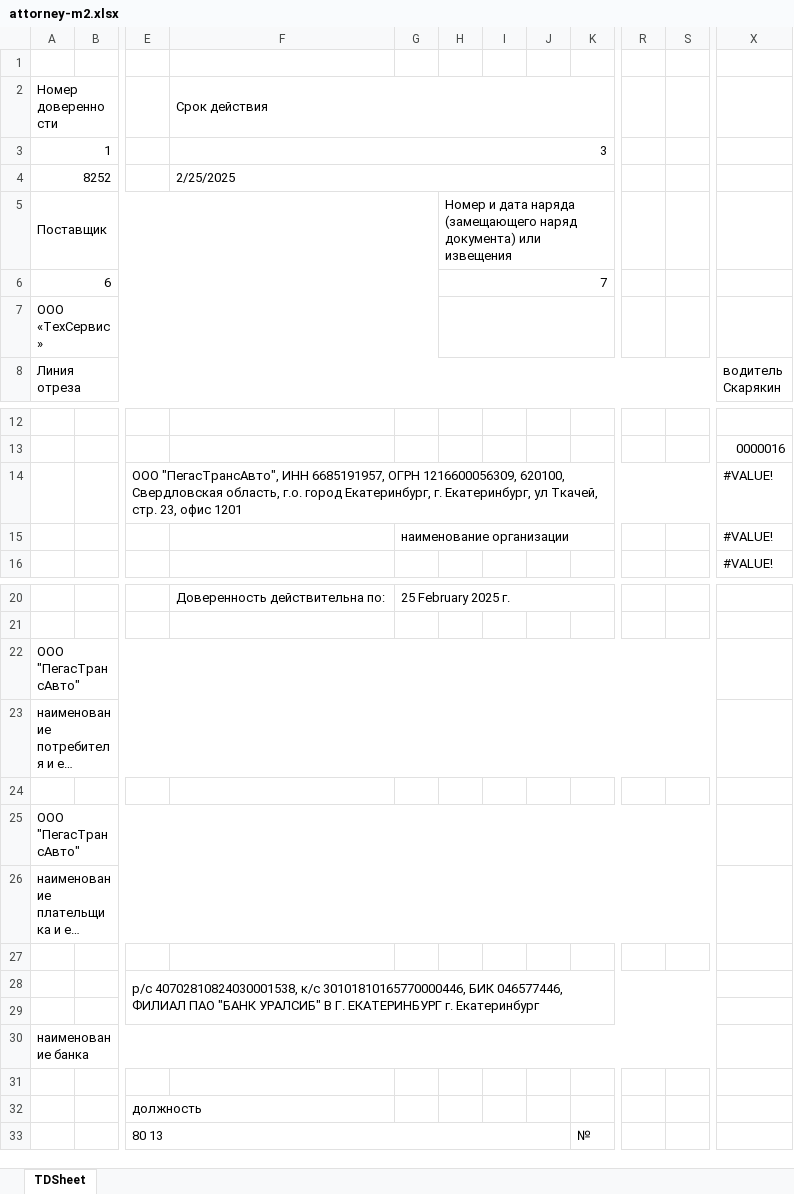
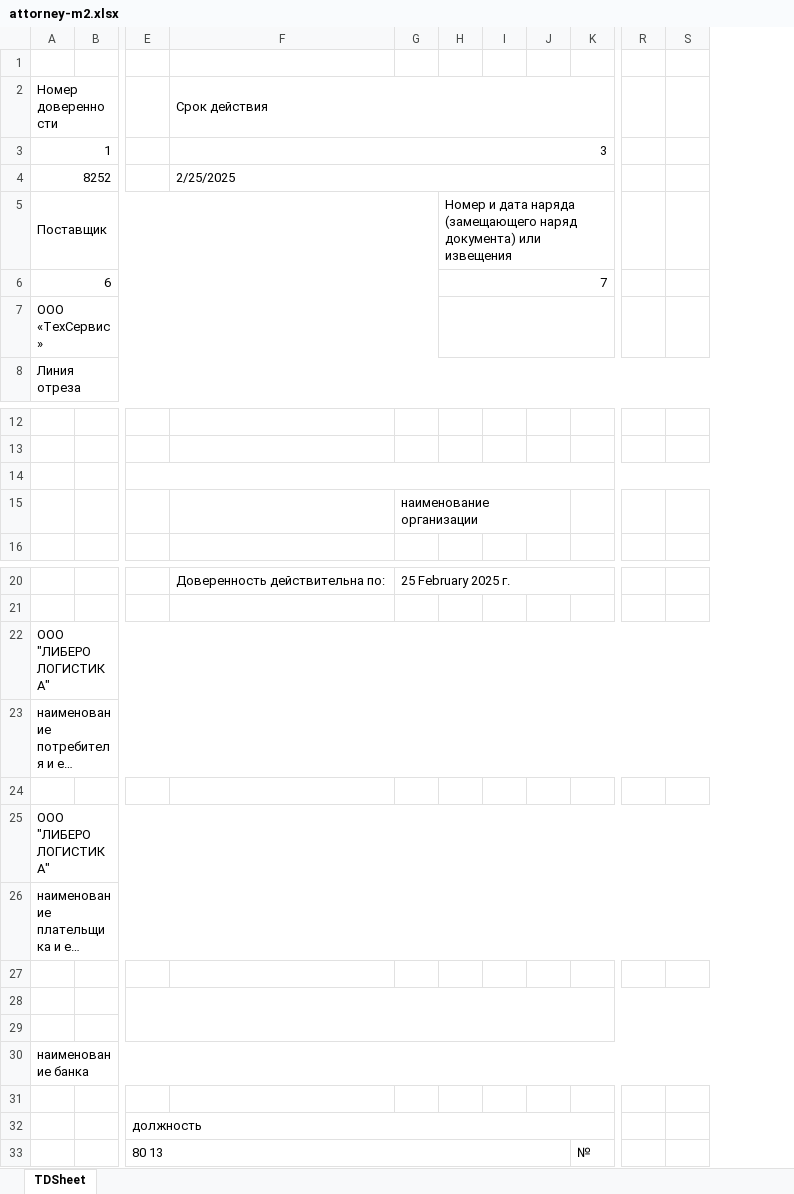
Before and after one commit to nelWork/crm-first-commerce, an Excel workbook: public/doc/attorney-m2.xlsx, sheet TDSheet, drawn as a sheet; only a part is shown, gaps mark what is left out; long unchanged cells end in …; values as stored, in another font and other column widths than the file's, no cell formats; charts and pictures not drawn; removed rows and columns are numbered as before the commit, all else as after; ↵ is a line break in a cell; the diff covers the shown part only; the diff names each change by its address in the sheet, - before the commit and + after, or states it on an @@ line.

```diff
--- a/public/doc/attorney-m2.xlsx (sheet TDSheet)
+++ b/public/doc/attorney-m2.xlsx (sheet TDSheet)
-column R, empty
-column S, empty
+column R, empty
+column S, empty
-column X, row 8: водитель ↵ Скарякин; rows 13-16: 0000016 | #VALUE! | #VALUE! | #VALUE!
-E14: ООО "ПегасТрансАвто", ИНН 6685191957, ОГРН 1216600056309, 620100, Свердловская область, г.о. город Екатеринбург, г. Екатеринбург, ул Ткачей, стр. 23, офис 1201
+E14: (empty)
+G15:J15 merged
-A22: ООО "ПегасТрансАвто"
+A22: ООО "ЛИБЕРО ЛОГИСТИКА"
-A25: ООО "ПегасТрансАвто"
+A25: ООО "ЛИБЕРО ЛОГИСТИКА"
-E28: р/с 40702810824030001538, к/с 30101810165770000446, БИК 046577446, ФИЛИАЛ ПАО "БАНК УРАЛСИБ" В Г. ЕКАТЕРИНБУРГ г. Екатеринбург
+E28: (empty)
+E32:M32 merged
```
Also changed, not shown: 242 removed rows and merged cells elsewhere in this sheet, cell formats, hidden cells, charts or pictures, public/doc/journal.xlsx, 18 other files.
